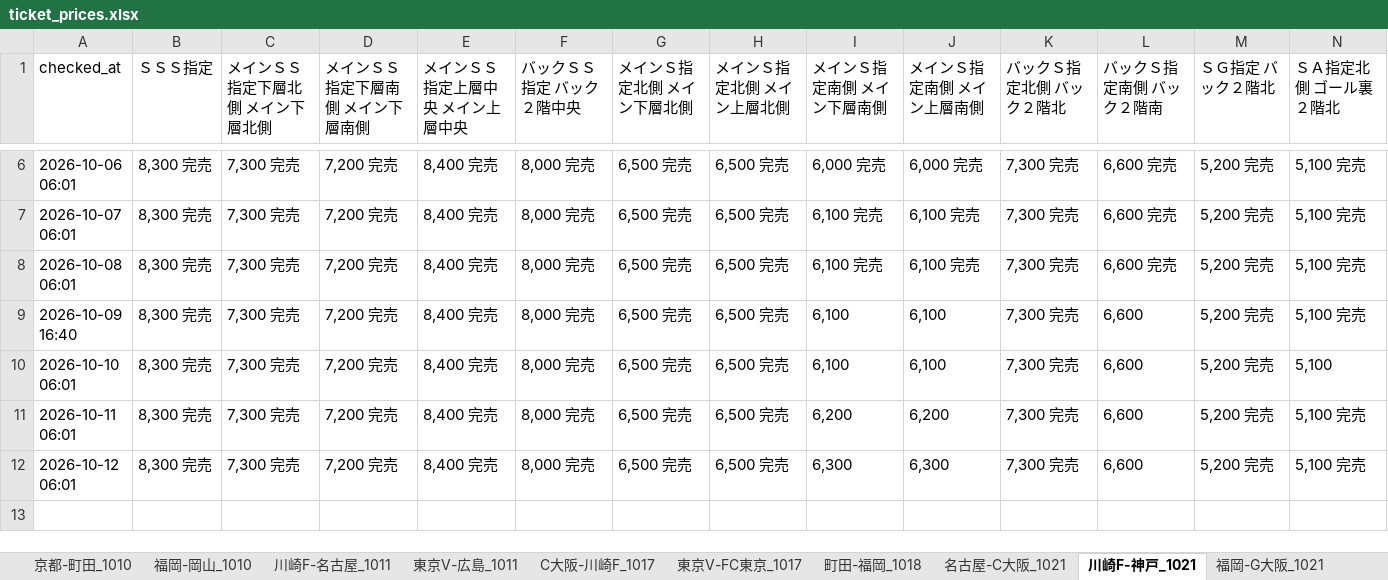
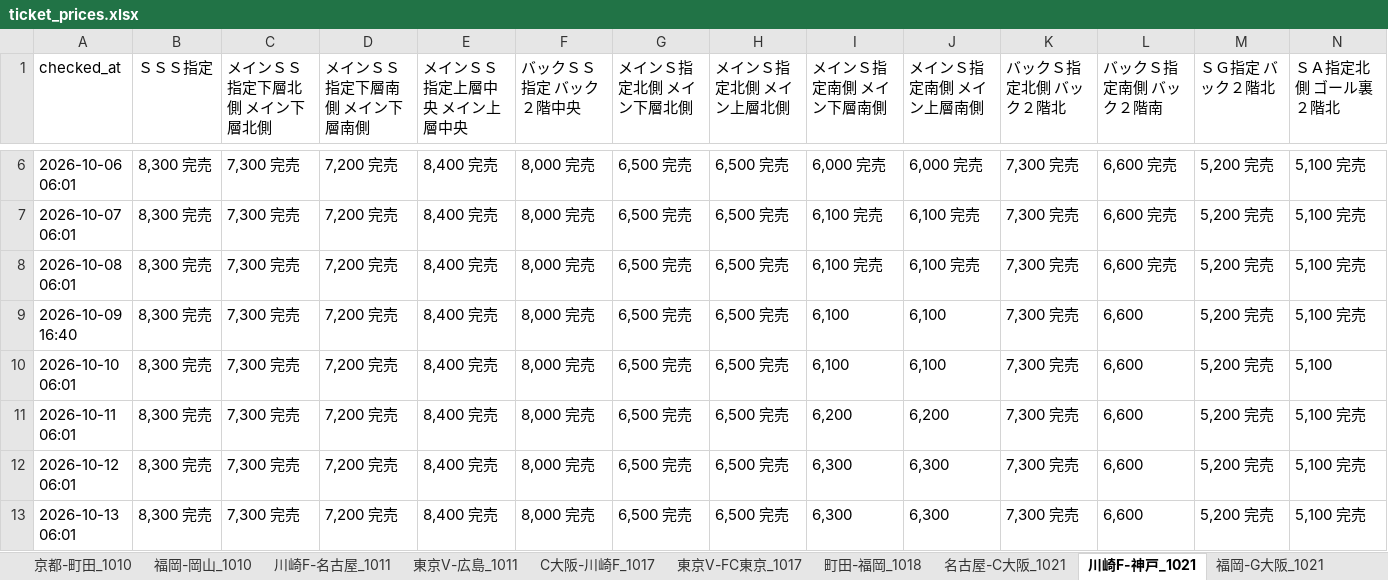
Before and after one commit to bladesofsteel-19/Jticket-monitor, an Excel workbook: ticket_prices.xlsx, sheet 川崎F-神戸_1021, drawn as a sheet; only a part is shown, gaps mark what is left out; values as stored, in another font and other column widths than the file's, no borders; rows hold the shown columns only; the diff names each change by its address in the sheet, - before the commit and + after, or states it on an @@ line.

```diff
--- a/ticket_prices.xlsx (sheet 川崎F-神戸_1021)
+++ b/ticket_prices.xlsx (sheet 川崎F-神戸_1021)
+row 13: 2026-10-13 06:01 | 8,300 完売 | 7,300 完売 | 7,200 完売 | 8,400 完売 | 8,000 完売 | 6,500 完売 | 6,500 完売 | 6,300 | 6,300 | 7,300 完売 | 6,600 | 5,200 完売 | 5,100 完売
```
Also changed, not shown: sheet C大阪-水戸_1205, sheet C大阪-FC東京_1121, sheet C大阪-千葉_1025, sheet C大阪-川崎F_1017, sheet 町田-G大阪_1101, sheet 町田-福岡_1018, 7 more sheets, 1 other file.
